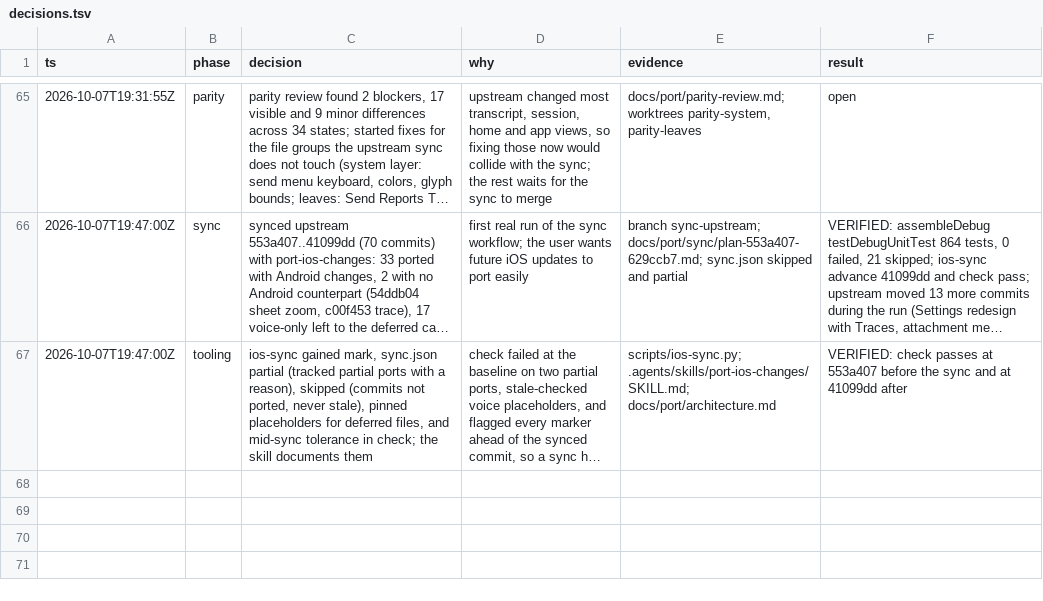
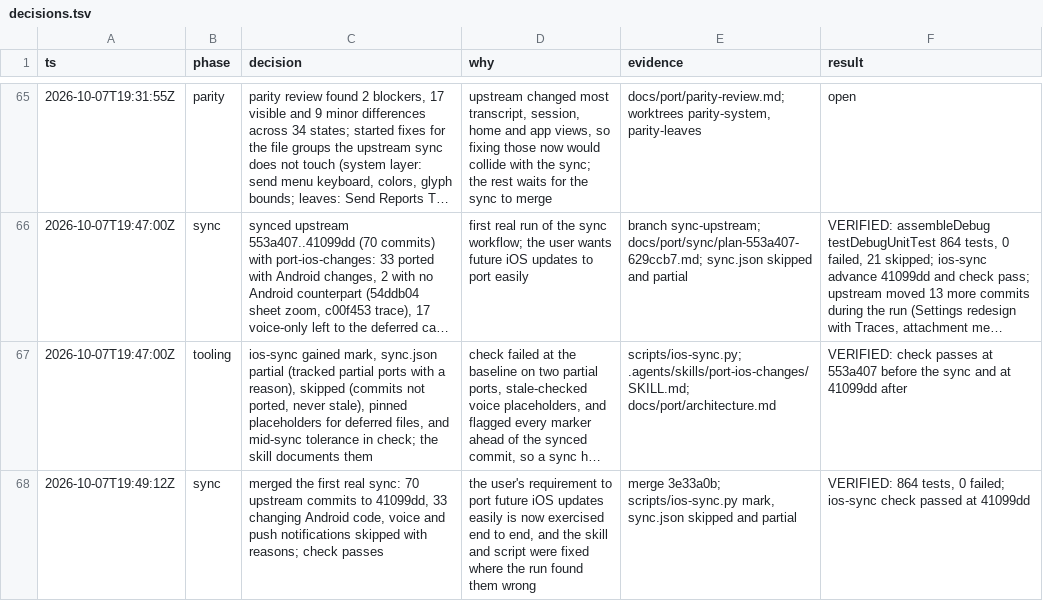
Before and after one commit to CrashedSystem/opencode-android, a TSV file: docs/port/decisions.tsv, drawn as a sheet; only a part is shown, gaps mark what is left out; long unchanged cells end in …; the diff names each change by its address in the sheet, - before the commit and + after, or states it on an @@ line.

Commit message:
docs(port): log the first sync merge

```diff
--- a/docs/port/decisions.tsv
+++ b/docs/port/decisions.tsv
+row 68: 2026-10-07T19:49:12Z | sync | merged the first real sync: 70 upstream commits to 41099dd, 33 changing Android code, voice and push notifications skipped with reasons; check passes | the user's requirement to port future iOS updates easily is now exercised end to end, and the skill and script were fixed where the run found them wrong | merge 3e33a0b; scripts/ios-sync.py mark, sync.json skipped and partial | VERIFIED: 864 tests, 0 failed; ios-sync check passed at 41099dd
```
